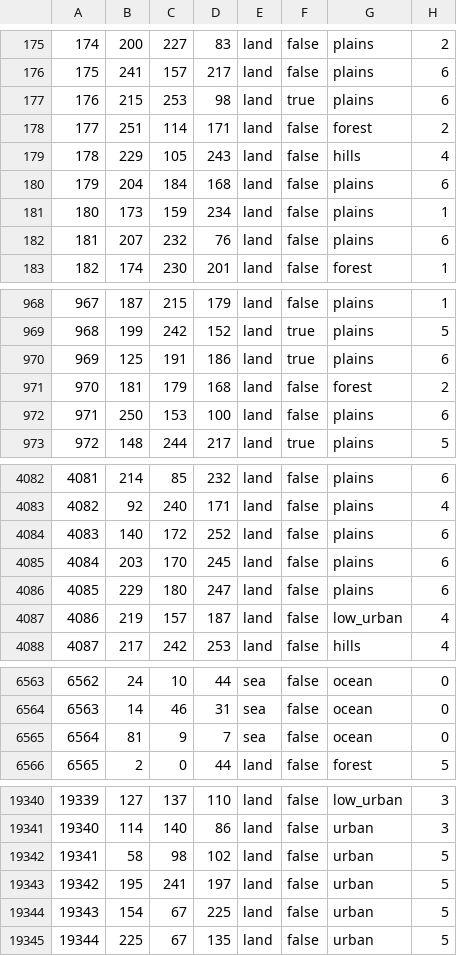
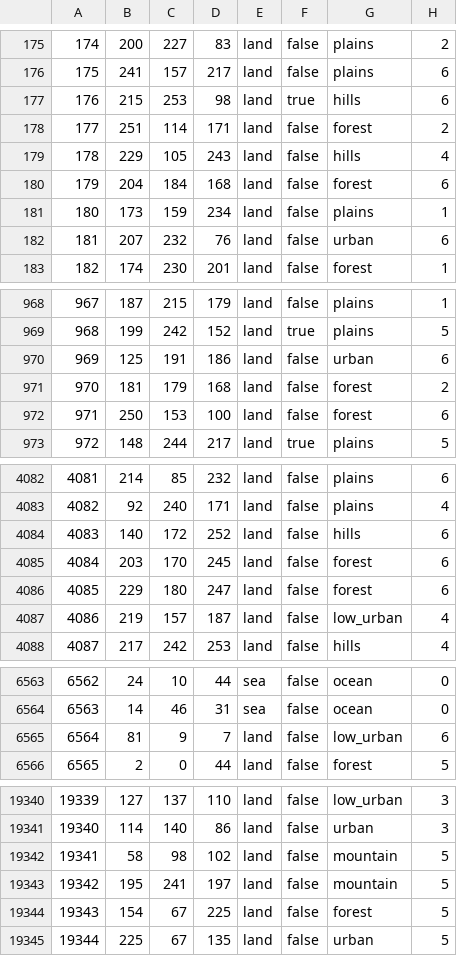
Before and after one commit to HerderDg/thelastdaysofpoland, a CSV file: map/definition.csv, drawn as a sheet; only a part is shown, gaps mark what is left out; the diff covers the shown part only.

```diff
--- a/map/definition.csv
+++ b/map/definition.csv
@@ -176,8 +176,8 @@
 175;241;157;217;land;false;plains;6
-176;215;253;98;land;true;plains;6
+176;215;253;98;land;true;hills;6
 177;251;114;171;land;false;forest;2
 178;229;105;243;land;false;hills;4
-179;204;184;168;land;false;plains;6
+179;204;184;168;land;false;forest;6
 180;173;159;234;land;false;plains;1
-181;207;232;76;land;false;plains;6
+181;207;232;76;land;false;urban;6
 182;174;230;201;land;false;forest;1
@@ -969,5 +969,5 @@
 968;199;242;152;land;true;plains;5
-969;125;191;186;land;true;plains;6
+969;125;191;186;land;false;urban;6
 970;181;179;168;land;false;forest;2
-971;250;153;100;land;false;plains;6
+971;250;153;100;land;false;forest;6
 972;148;244;217;land;true;plains;5
@@ -4083,5 +4083,5 @@
 4082;92;240;171;land;false;plains;4
-4083;140;172;252;land;false;plains;6
-4084;203;170;245;land;false;plains;6
-4085;229;180;247;land;false;plains;6
+4083;140;172;252;land;false;hills;6
+4084;203;170;245;land;false;forest;6
+4085;229;180;247;land;false;forest;6
 4086;219;157;187;land;false;low_urban;4
@@ -6564,3 +6564,3 @@
 6563;14;46;31;sea;false;ocean;0
-6564;81;9;7;sea;false;ocean;0
+6564;81;9;7;land;false;low_urban;6
 6565;2;0;44;land;false;forest;5
@@ -19341,5 +19341,5 @@
 19340;114;140;86;land;false;urban;3
-19341;58;98;102;land;false;urban;5
-19342;195;241;197;land;false;urban;5
-19343;154;67;225;land;false;urban;5
+19341;58;98;102;land;false;mountain;5
+19342;195;241;197;land;false;mountain;5
+19343;154;67;225;land;false;forest;5
 19344;225;67;135;land;false;urban;5
```
Also changed, not shown: 142 edited cells elsewhere in this file, 2 other files.
